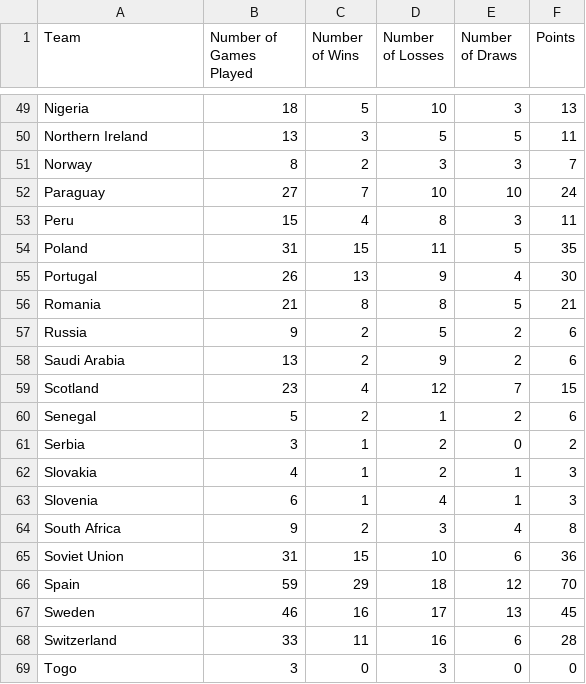
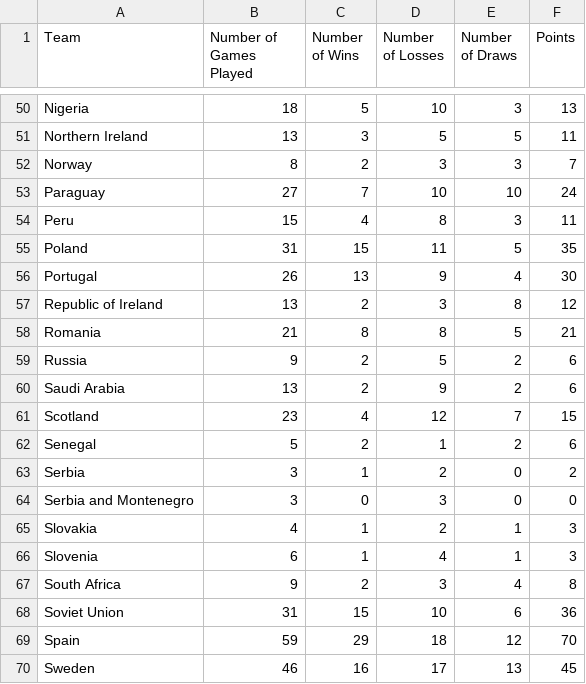
Before and after one commit to hgreyner/group1_project, a CSV file: Team_Points.csv, drawn as a sheet; only a part is shown, gaps mark what is left out; the shorter side is filled out with more unchanged rows; the diff covers the shown part only; the diff names each change by its address in the sheet, - before the commit and + after, or states it on an @@ line.

```diff
--- a/Team_Points.csv
+++ b/Team_Points.csv
+row 57: Republic of Ireland | 13 | 2 | 3 | 8 | 12
+row 64: Serbia and Montenegro | 3 | 0 | 3 | 0 | 0
```
Also changed, not shown: 4 added rows and 6 removed rows elsewhere in this file, WorldCupMatches_HG.csv.
